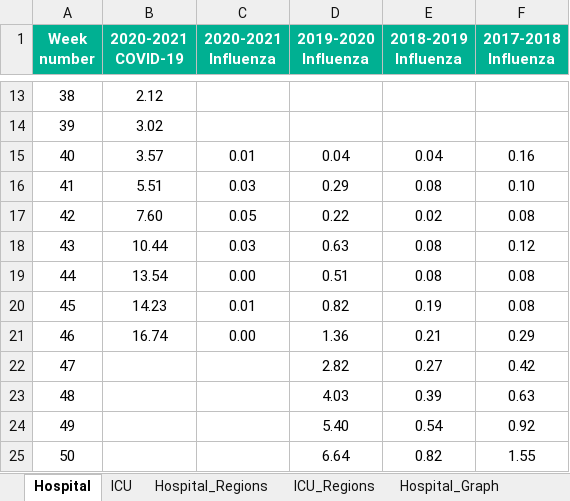
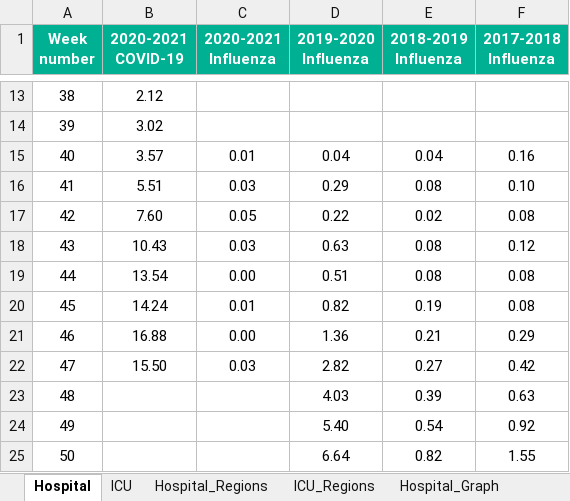
Before and after one commit to Logiqx/flu-stats, an Excel workbook: data/SARI+USISS.xlsx, sheet Hospital, drawn as a sheet; only a part is shown, gaps mark what is left out; values as stored, in another font and other column widths than the file's, no borders; the diff names each change by its address in the sheet, - before the commit and + after, or states it on an @@ line.

```diff
--- a/data/SARI+USISS.xlsx (sheet Hospital)
+++ b/data/SARI+USISS.xlsx (sheet Hospital)
-B18 (2020-2021 COVID-19): 10.44
+B18 (2020-2021 COVID-19): 10.43
-B20 (2020-2021 COVID-19): 14.23
+B20 (2020-2021 COVID-19): 14.24
-B21 (2020-2021 COVID-19): 16.74
+B21 (2020-2021 COVID-19): 16.88
-B22 (2020-2021 COVID-19): (empty)
+B22 (2020-2021 COVID-19): 15.50
-C22 (2020-2021 Influenza): (empty)
+C22 (2020-2021 Influenza): 0.03
```
Also changed, not shown: sheet Hospital_Regions, sheet ICU_Regions, sheet ICU, charts or pictures.
